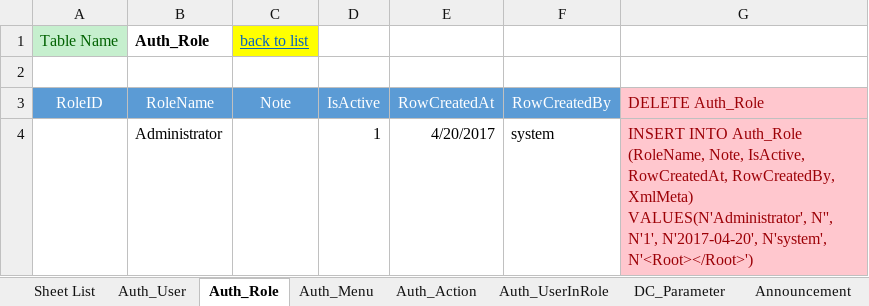
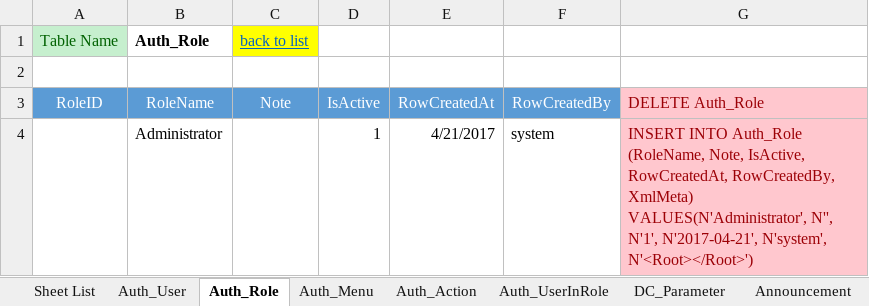
Before and after one commit to NguyenHoangDuy/THT_Management, an Excel workbook: 1.Document/1. THT_Master Data.xlsm, sheet Auth_Role, drawn as a sheet; values as stored, in another font and other column widths than the file's, no borders; the diff names each change by its address in the sheet, - before the commit and + after, or states it on an @@ line.

```diff
--- a/1.Document/1. THT_Master Data.xlsm (sheet Auth_Role)
+++ b/1.Document/1. THT_Master Data.xlsm (sheet Auth_Role)
-E4 (RowCreatedAt): 4/20/2017
+E4 (RowCreatedAt): 4/21/2017
-G4 (DELETE Auth_Role): …N'', N'1', N'2017-04-20', N'system', N'<Root></Root>')
+G4 (DELETE Auth_Role): …N'', N'1', N'2017-04-21', N'system', N'<Root></Root>')
```
Also changed, not shown: sheet Auth_Menu, sheet Auth_User, 1.Document/Database Design_THT.xlsm.
